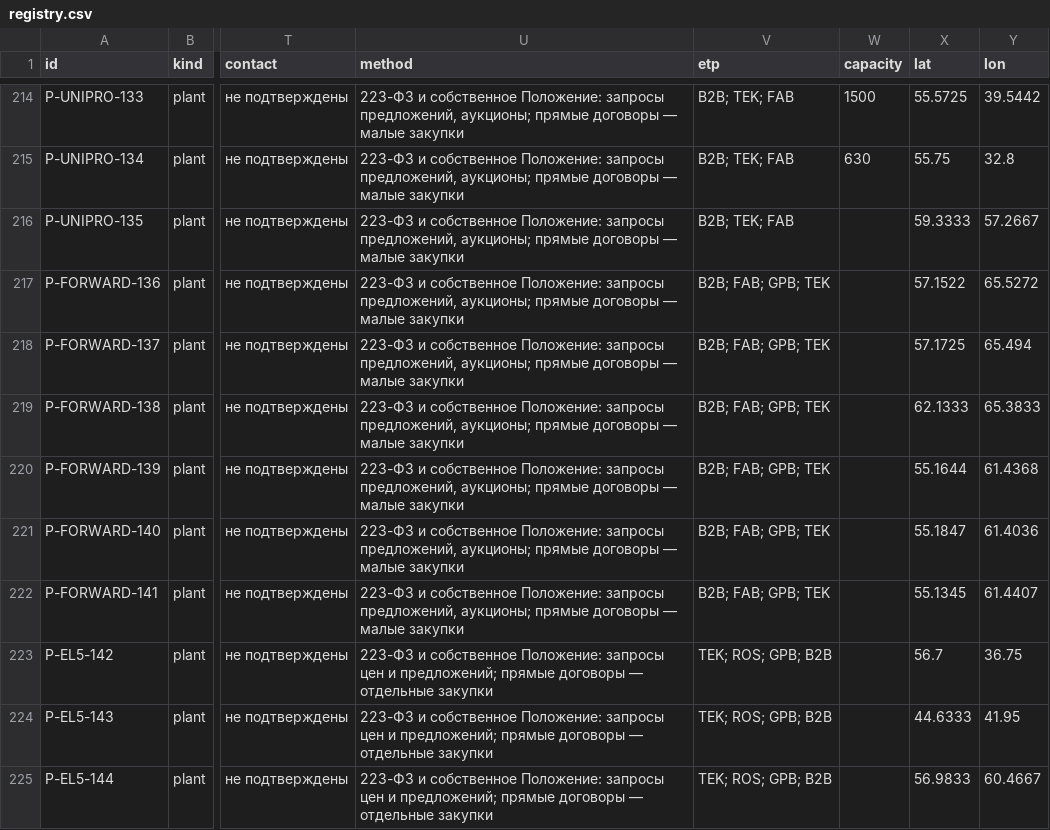
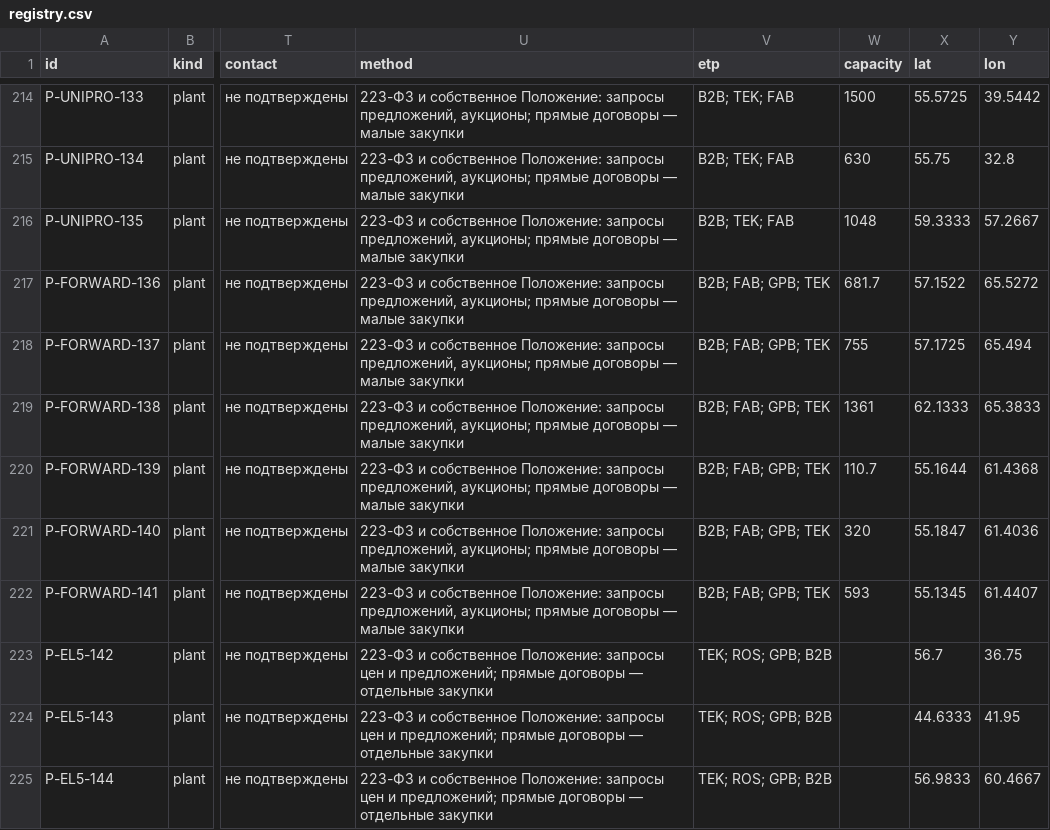
Before and after one commit to alexsmy/energo, a CSV file: registry.csv, drawn as a sheet; only a part is shown, gaps mark what is left out; the diff covers the shown part only; the diff names each change by its address in the sheet, - before the commit and + after, or states it on an @@ line.

```diff
--- a/registry.csv
+++ b/registry.csv
-W216 (capacity): (empty)
+W216 (capacity): 1048
-W217 (capacity): (empty)
+W217 (capacity): 681.7
-W218 (capacity): (empty)
+W218 (capacity): 755
-W219 (capacity): (empty)
+W219 (capacity): 1361
-W220 (capacity): (empty)
+W220 (capacity): 110.7
-W221 (capacity): (empty)
+W221 (capacity): 320
-W222 (capacity): (empty)
+W222 (capacity): 593
```
Also changed, not shown: 1 added row and 106 edited cells elsewhere in this file, data/plants.tsv, 8 other files.
